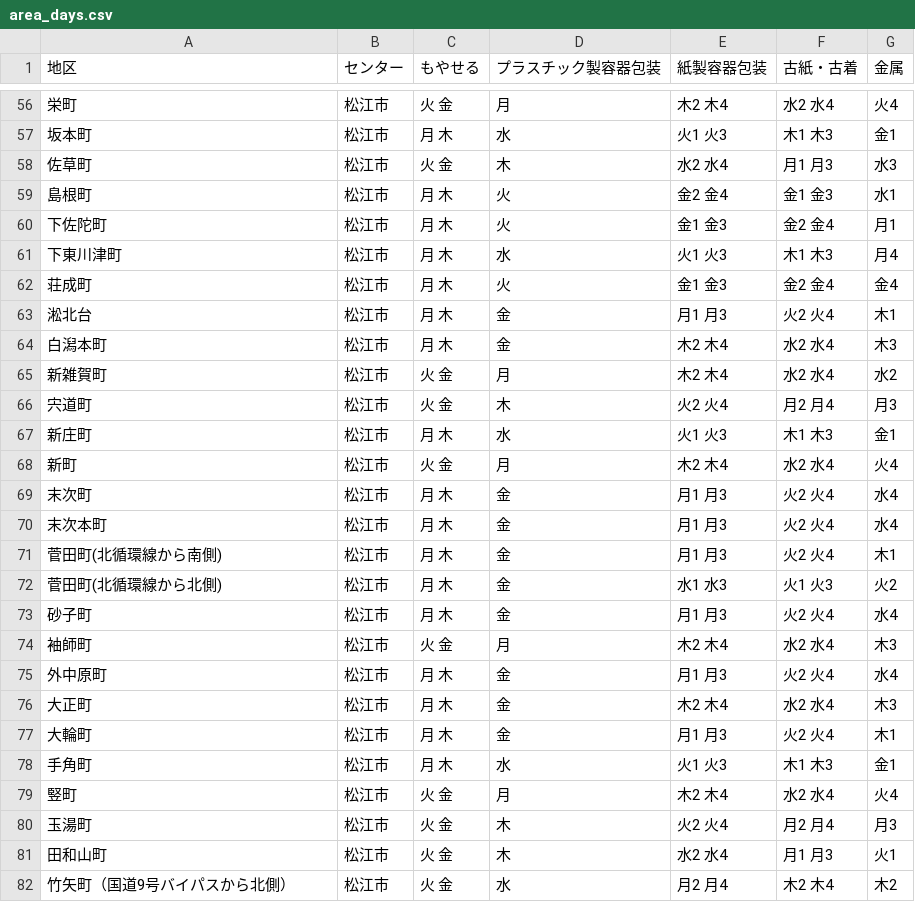
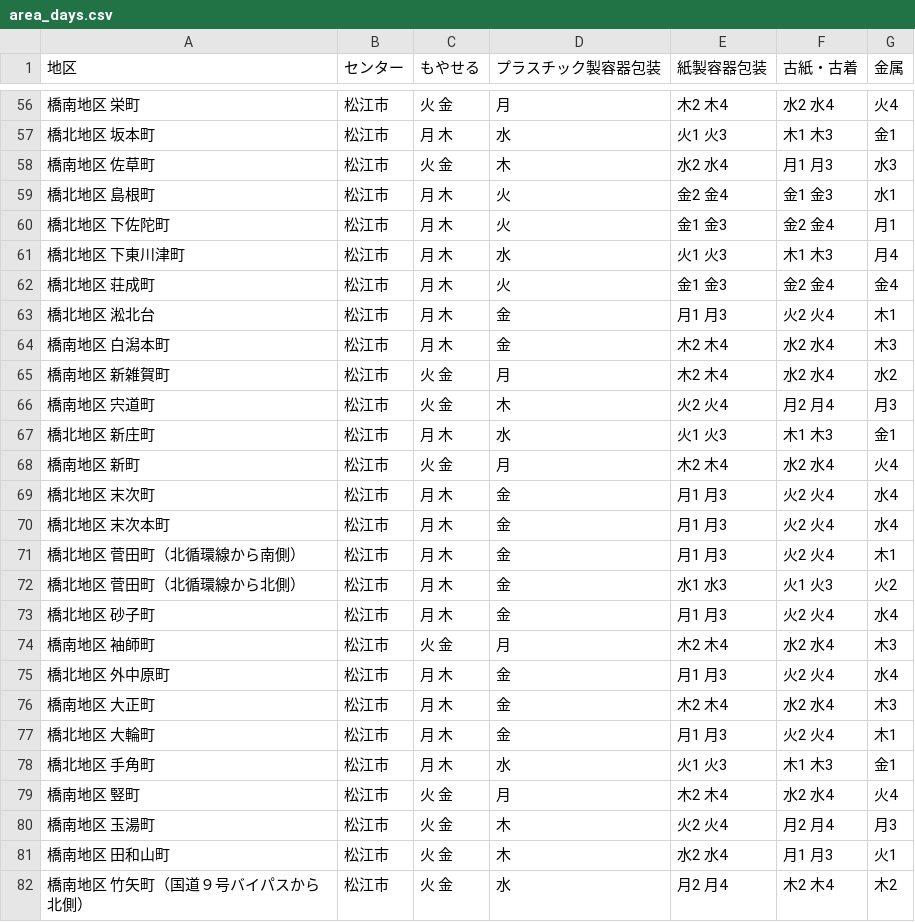
Before and after one commit to mishima02/5374, a CSV file: data/area_days.csv, drawn as a sheet; only a part is shown, gaps mark what is left out; the diff covers the shown part only.

```diff
--- a/data/area_days.csv
+++ b/data/area_days.csv
@@ -56,27 +56,27 @@
-栄町,松江市,火 金,月,木2 木4,水2 水4,火4
-坂本町,松江市,月 木,水,火1 火3,木1 木3,金1
-佐草町,松江市,火 金,木,水2 水4,月1 月3,水3
-島根町,松江市,月 木,火,金2 金4,金1 金3,水1
-下佐陀町,松江市,月 木,火,金1 金3,金2 金4,月1
-下東川津町,松江市,月 木,水,火1 火3,木1 木3,月4
-荘成町,松江市,月 木,火,金1 金3,金2 金4,金4
-淞北台,松江市,月 木,金,月1 月3,火2 火4,木1
-白潟本町,松江市,月 木,金,木2 木4,水2 水4,木3
-新雑賀町,松江市,火 金,月,木2 木4,水2 水4,水2
-宍道町,松江市,火 金,木,火2 火4,月2 月4,月3
-新庄町,松江市,月 木,水,火1 火3,木1 木3,金1
-新町,松江市,火 金,月,木2 木4,水2 水4,火4
-末次町,松江市,月 木,金,月1 月3,火2 火4,水4
-末次本町,松江市,月 木,金,月1 月3,火2 火4,水4
-菅田町(北循環線から南側),松江市,月 木,金,月1 月3,火2 火4,木1
-菅田町(北循環線から北側),松江市,月 木,金,水1 水3,火1 火3,火2
-砂子町,松江市,月 木,金,月1 月3,火2 火4,水4
-袖師町,松江市,火 金,月,木2 木4,水2 水4,木3
-外中原町,松江市,月 木,金,月1 月3,火2 火4,水4
-大正町,松江市,月 木,金,木2 木4,水2 水4,木3
-大輪町,松江市,月 木,金,月1 月3,火2 火4,木1
-手角町,松江市,月 木,水,火1 火3,木1 木3,金1
-竪町,松江市,火 金,月,木2 木4,水2 水4,火4
-玉湯町,松江市,火 金,木,火2 火4,月2 月4,月3
-田和山町,松江市,火 金,木,水2 水4,月1 月3,火1
-竹矢町（国道9号バイパスから北側）,松江市,火 金,水,月2 月4,木2 木4,木2
+橋南地区 栄町,松江市,火 金,月,木2 木4,水2 水4,火4
+橋北地区 坂本町,松江市,月 木,水,火1 火3,木1 木3,金1
+橋南地区 佐草町,松江市,火 金,木,水2 水4,月1 月3,水3
+橋北地区 島根町,松江市,月 木,火,金2 金4,金1 金3,水1
+橋北地区 下佐陀町,松江市,月 木,火,金1 金3,金2 金4,月1
+橋北地区 下東川津町,松江市,月 木,水,火1 火3,木1 木3,月4
+橋北地区 荘成町,松江市,月 木,火,金1 金3,金2 金4,金4
+橋北地区 淞北台,松江市,月 木,金,月1 月3,火2 火4,木1
+橋南地区 白潟本町,松江市,月 木,金,木2 木4,水2 水4,木3
+橋南地区 新雑賀町,松江市,火 金,月,木2 木4,水2 水4,水2
+橋南地区 宍道町,松江市,火 金,木,火2 火4,月2 月4,月3
+橋北地区 新庄町,松江市,月 木,水,火1 火3,木1 木3,金1
+橋南地区 新町,松江市,火 金,月,木2 木4,水2 水4,火4
+橋北地区 末次町,松江市,月 木,金,月1 月3,火2 火4,水4
+橋北地区 末次本町,松江市,月 木,金,月1 月3,火2 火4,水4
+橋北地区 菅田町（北循環線から南側）,松江市,月 木,金,月1 月3,火2 火4,木1
+橋北地区 菅田町（北循環線から北側）,松江市,月 木,金,水1 水3,火1 火3,火2
+橋北地区 砂子町,松江市,月 木,金,月1 月3,火2 火4,水4
+橋南地区 袖師町,松江市,火 金,月,木2 木4,水2 水4,木3
+橋北地区 外中原町,松江市,月 木,金,月1 月3,火2 火4,水4
+橋南地区 大正町,松江市,月 木,金,木2 木4,水2 水4,木3
+橋北地区 大輪町,松江市,月 木,金,月1 月3,火2 火4,木1
+橋北地区 手角町,松江市,月 木,水,火1 火3,木1 木3,金1
+橋南地区 竪町,松江市,火 金,月,木2 木4,水2 水4,火4
+橋南地区 玉湯町,松江市,火 金,木,火2 火4,月2 月4,月3
+橋南地区 田和山町,松江市,火 金,木,水2 水4,月1 月3,火1
+橋南地区 竹矢町（国道９号バイパスから北側）,松江市,火 金,水,月2 月4,木2 木4,木2
```
Also changed, not shown: 134 edited cells elsewhere in this file.
